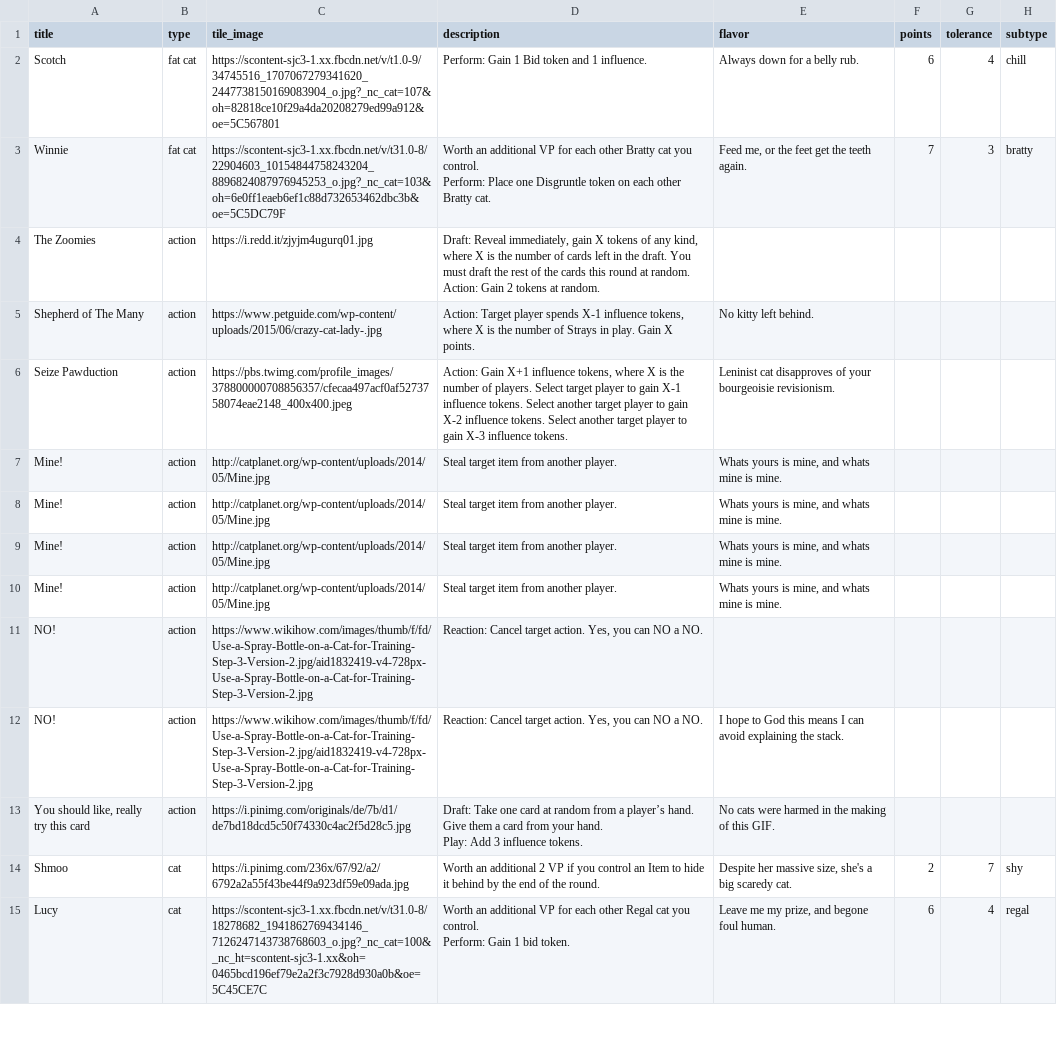
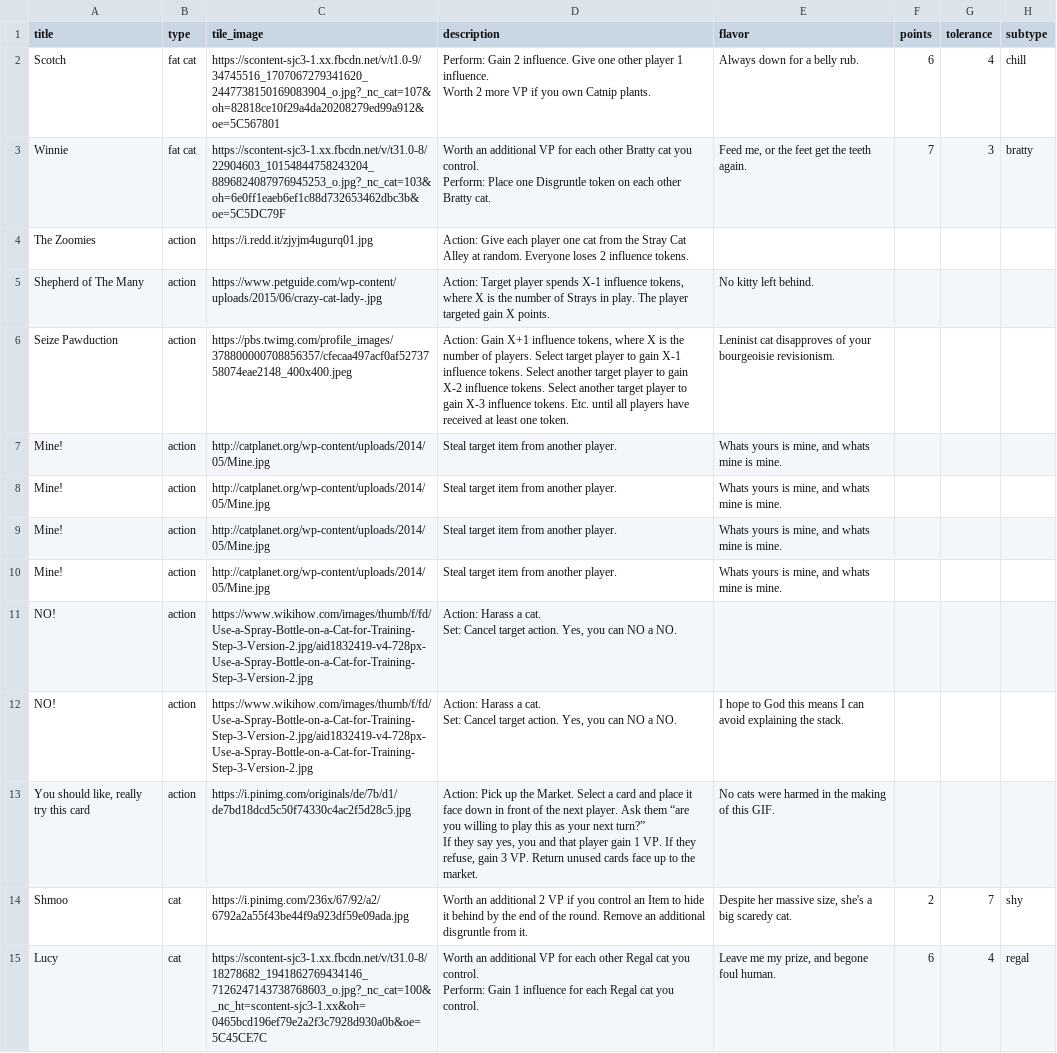
Before and after one commit to FeminismIsAwesome/catscatscats, a CSV file: config/cats.csv, drawn as a sheet; only a part is shown; ↵ is a line break in a cell; the diff covers the shown part only; the diff names each change by its address in the sheet, - before the commit and + after, or states it on an @@ line.

```diff
--- a/config/cats.csv
+++ b/config/cats.csv
-D2 (description): Perform: Gain 1 Bid token and 1 influence.
+D2 (description): Perform: Gain 2 influence. Give one other player 1 influence. ↵ Worth 2 more VP if you own Catnip plants.
-D4 (description): Draft: Reveal immediately, gain X tokens of any kind, where X is the number of cards left in the draft. You must draft the rest of the cards this round at random. ↵ Action: Gain 2 tokens at random.
+D4 (description): Action: Give each player one cat from the Stray Cat Alley at random. Everyone loses 2 influence tokens.
-D5 (description): …in play. Gain X points.
+D5 (description): …in play. The player targeted gain X points.
-D6 (description): …influence tokens.
+D6 (description): …influence tokens. Etc. until all players have received at least one token.
-D11:D12 (description): Reaction: Cancel target…
+D11:D12 (description): Action: Harass a cat. ↵ Set: Cancel target…
-D13 (description): Draft: Take one card at random from a player’s hand. Give them a card from your hand. ↵ Play: Add 3 influence tokens.
+D13 (description): Action: Pick up the Market. Select a card and place it face down in front of the next player. Ask them “are you willing to play this as your next turn?” ↵ If they say yes, you and that player gain 1 VP. If they refuse, gain 3 VP. Return unused cards face up to the market.
-D14 (description): …the round.
+D14 (description): …the round. Remove an additional disgruntle from it.
-D15 (description): …Gain 1 bid token.
+D15 (description): …Gain 1 influence for each Regal cat you control.
```
Also changed, not shown: 1 added row and 82 edited cells elsewhere in this file, 3 other files.
